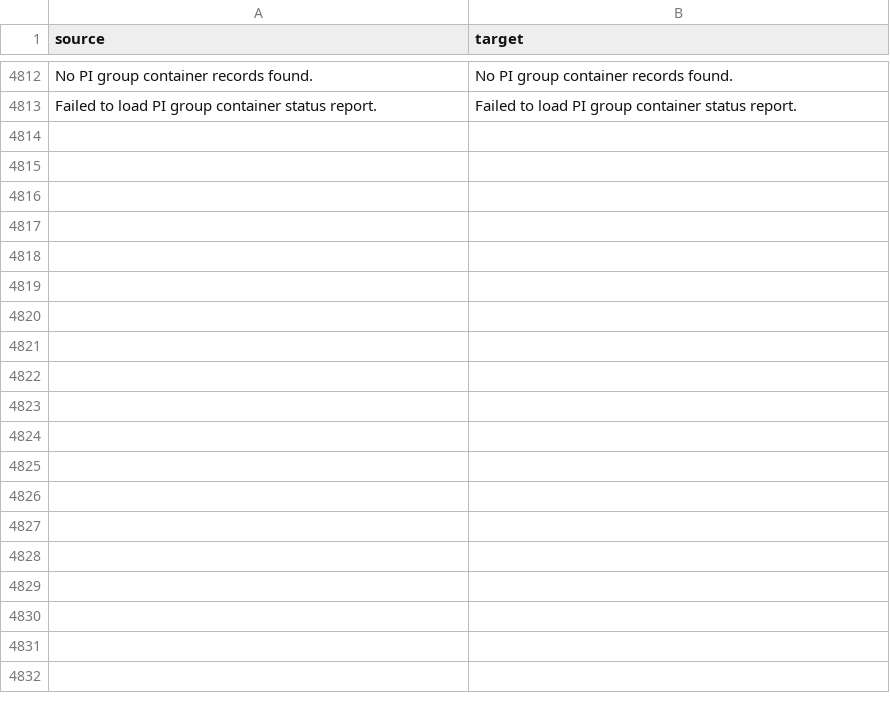
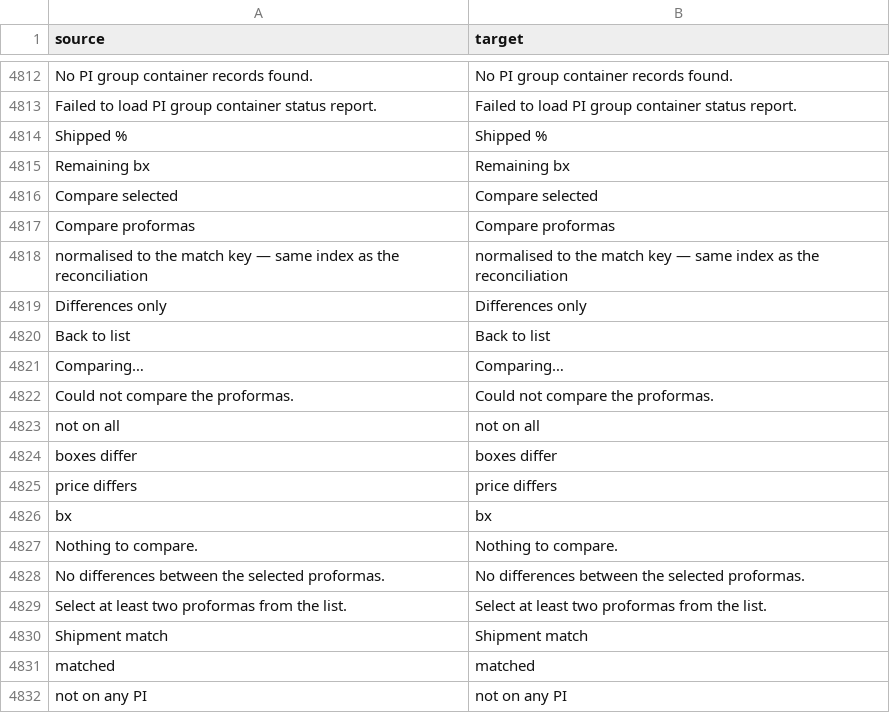
Before and after one commit to zvictory/stabler, a CSV file: stabler/translations/en.csv, drawn as a sheet; only a part is shown, gaps mark what is left out; the diff covers the shown part only.

```diff
--- a/stabler/translations/en.csv
+++ b/stabler/translations/en.csv
@@ -4813 +4813,20 @@ No PI group container records found.,No PI group container records found.
 Failed to load PI group container status report.,Failed to load PI group container status report.
+Shipped %,Shipped %
+Remaining bx,Remaining bx
+Compare selected,Compare selected
+Compare proformas,Compare proformas
+normalised to the match key — same index as the reconciliation,normalised to the match key — same index as the reconciliation
+Differences only,Differences only
+Back to list,Back to list
+Comparing…,Comparing…
+Could not compare the proformas.,Could not compare the proformas.
+not on all,not on all
+boxes differ,boxes differ
+price differs,price differs
+bx,bx
+Nothing to compare.,Nothing to compare.
+No differences between the selected proformas.,No differences between the selected proformas.
+Select at least two proformas from the list.,Select at least two proformas from the list.
+Shipment match,Shipment match
+matched,matched
+not on any PI,not on any PI
```
Also changed, not shown: 21 added rows elsewhere in this file, stabler/translations/ru.csv, stabler/translations/tr.csv, 10 other files.
